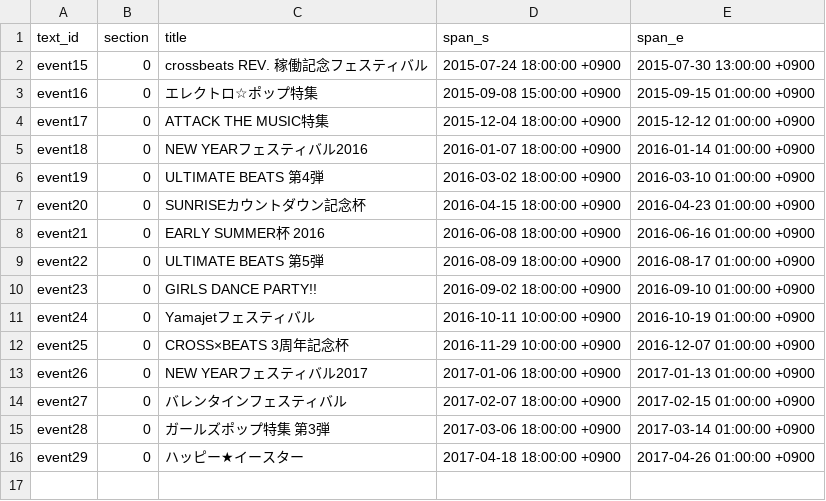
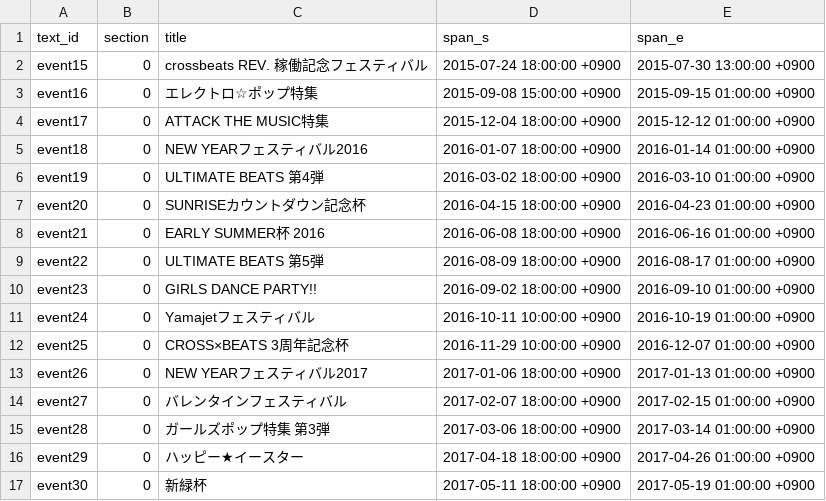
Before and after one commit to maplia/crossbeats-rp-sim, a TSV file: cxbrank/db/master/events.tsv, drawn as a sheet.

```diff
--- a/cxbrank/db/master/events.tsv
+++ b/cxbrank/db/master/events.tsv
@@ -16 +16,2 @@ event28	0	ガールズポップ特集 第3弾	2017-03-06 18:00:00 +0900	2017-03-
 event29	0	ハッピー★イースター	2017-04-18 18:00:00 +0900	2017-04-26 01:00:00 +0900
+event30	0	新緑杯	2017-05-11 18:00:00 +0900	2017-05-19 01:00:00 +0900
```
Also changed, not shown: cxbrank/db/master/event_musics.tsv, 3 other files.
